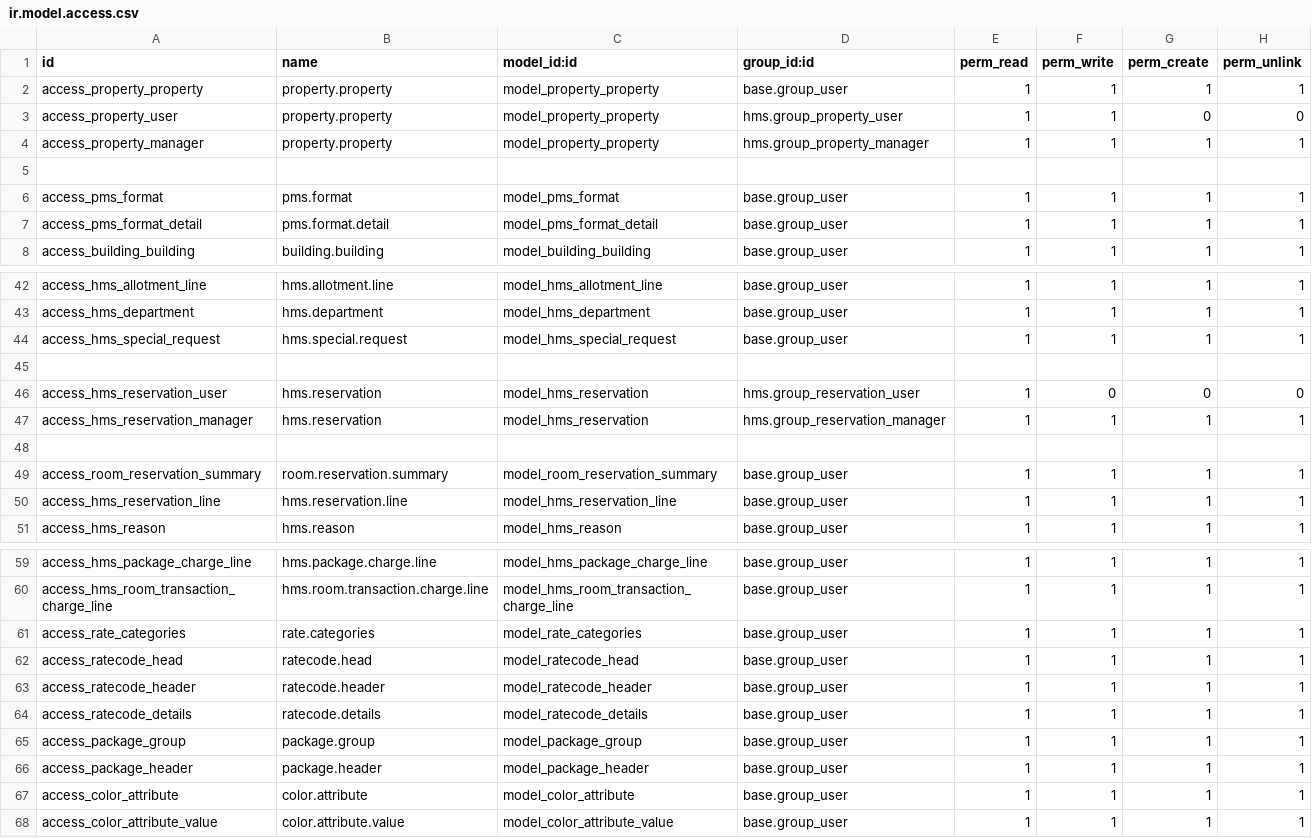
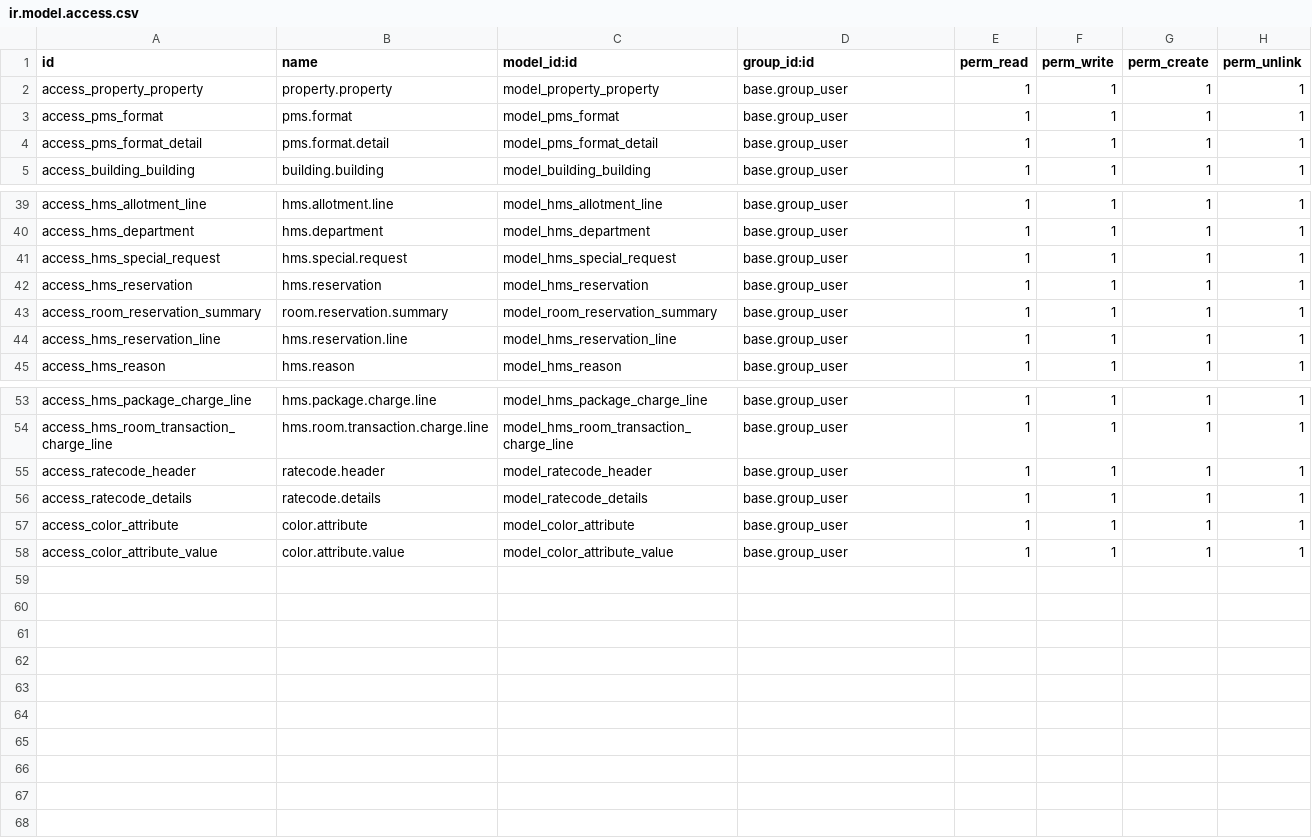
Before and after one commit to kaungmyatsoekms/hms-1, a CSV file: hms/security/ir.model.access.csv, drawn as a sheet; only a part is shown, gaps mark what is left out.

```diff
--- a/hms/security/ir.model.access.csv
+++ b/hms/security/ir.model.access.csv
@@ -2,5 +2,2 @@ id,name,model_id:id,group_id:id,perm_read,perm_write,perm_create,perm_unlink
 access_property_property,property.property,model_property_property,base.group_user,1,1,1,1
-access_property_user,property.property,model_property_property,hms.group_property_user,1,1,0,0
-access_property_manager,property.property,model_property_property,hms.group_property_manager,1,1,1,1
-
 access_pms_format,pms.format,model_pms_format,base.group_user,1,1,1,1
@@ -44,6 +41,3 @@ access_hms_department,hms.department,model_hms_department,base.group_user,1,1,1,
 access_hms_special_request,hms.special.request,model_hms_special_request,base.group_user,1,1,1,1
-
-access_hms_reservation_user,hms.reservation,model_hms_reservation,hms.group_reservation_user,1,0,0,0
-access_hms_reservation_manager,hms.reservation,model_hms_reservation,hms.group_reservation_manager,1,1,1,1
-
+access_hms_reservation,hms.reservation,model_hms_reservation,base.group_user,1,1,1,1
 access_room_reservation_summary,room.reservation.summary,model_room_reservation_summary,base.group_user,1,1,1,1
@@ -60,8 +54,4 @@ access_hms_package_charge_line,hms.package.charge.line,model_hms_package_charge_
 access_hms_room_transaction_charge_line,hms.room.transaction.charge.line,model_hms_room_transaction_charge_line,base.group_user,1,1,1,1
-access_rate_categories,rate.categories,model_rate_categories,base.group_user,1,1,1,1
-access_ratecode_head,ratecode.head,model_ratecode_head,base.group_user,1,1,1,1
 access_ratecode_header,ratecode.header,model_ratecode_header,base.group_user,1,1,1,1
 access_ratecode_details,ratecode.details,model_ratecode_details,base.group_user,1,1,1,1
-access_package_group,package.group,model_package_group,base.group_user,1,1,1,1
-access_package_header,package.header,model_package_header,base.group_user,1,1,1,1
 access_color_attribute,color.attribute,model_color_attribute,base.group_user,1,1,1,1
```
Also changed, not shown: 17 other files.
